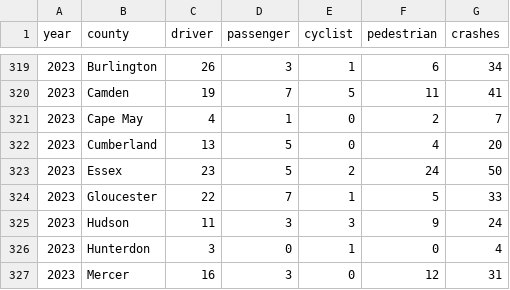
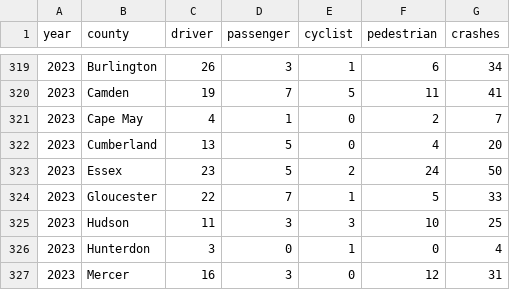
Before and after one commit to hudcostreets/nj-crashes, a CSV file: data/njsp/annual-summaries/year-type-county.csv, drawn as a sheet; only a part is shown, gaps mark what is left out.

Commit message:
refresh annual-summaries

```diff
--- a/data/njsp/annual-summaries/year-type-county.csv
+++ b/data/njsp/annual-summaries/year-type-county.csv
@@ -324,3 +324,3 @@ year,county,driver,passenger,cyclist,pedestrian,crashes
 2023,Gloucester,22,7,1,5,33
-2023,Hudson,11,3,3,9,24
+2023,Hudson,11,3,3,10,25
 2023,Hunterdon,3,0,1,0,4
```
Also changed, not shown: data/njsp/annual-summaries/year-type.csv, 1 other file.
